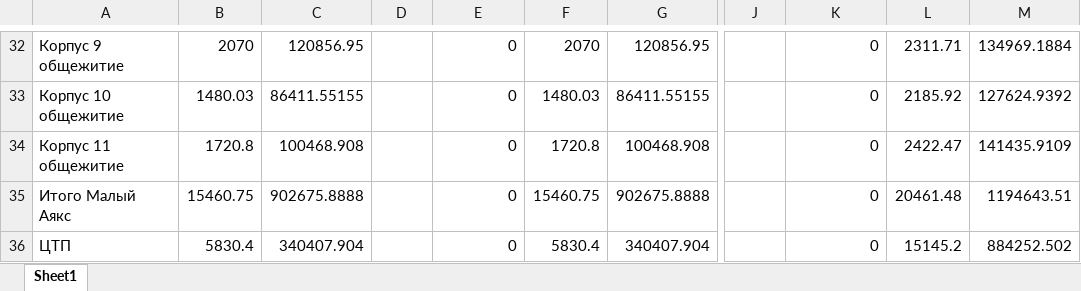
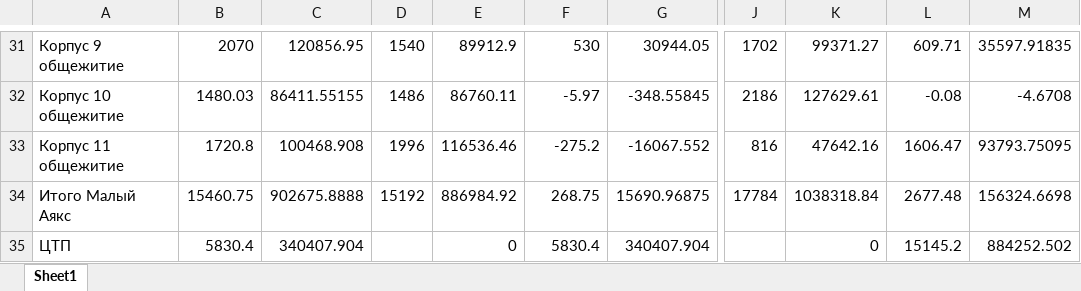
Before and after one commit to parkhomenko-alexander/pyramid-sync-data, an Excel workbook: data_tables/water_30_04_25.xlsx, sheet Sheet1, drawn as a sheet; only a part is shown, gaps mark what is left out; values as stored, in another font and other column widths than the file's, no borders; addresses are those after the commit; the diff covers the shown part only; the diff names each change by its address in the sheet, - before the commit and + after, or states it on an @@ line.

```diff
--- a/data_tables/water_30_04_25.xlsx (sheet Sheet1)
+++ b/data_tables/water_30_04_25.xlsx (sheet Sheet1)
-D31: (empty)
+D31: 1540
-E31: 0
+E31: 89912.9
-F31: 2070
+F31: 530
-G31: 120856.95
+G31: 30944.05
-J31: (empty)
+J31: 1702
-K31: 0
+K31: 99371.27
-L31: 2311.71
+L31: 609.71
-M31: 134969.1884
+M31: 35597.91835
-D32: (empty)
+D32: 1486
-E32: 0
+E32: 86760.11
-F32: 1480.03
+F32: -5.97
-G32: 86411.55155
+G32: -348.55845
-J32: (empty)
+J32: 2186
-K32: 0
+K32: 127629.61
-L32: 2185.92
+L32: -0.08
-M32: 127624.9392
+M32: -4.6708
-D33: (empty)
+D33: 1996
-E33: 0
+E33: 116536.46
-F33: 1720.8
+F33: -275.2
-G33: 100468.908
+G33: -16067.552
-J33: (empty)
+J33: 816
-K33: 0
+K33: 47642.16
-L33: 2422.47
+L33: 1606.47
-M33: 141435.9109
+M33: 93793.75095
-D34: (empty)
+D34: 15192
-E34: 0
+E34: 886984.92
-F34: 15460.75
+F34: 268.75
-G34: 902675.8888
+G34: 15690.96875
-J34: (empty)
+J34: 17784
-K34: 0
+K34: 1038318.84
-L34: 20461.48
+L34: 2677.48
-M34: 1194643.51
+M34: 156324.6698
```
Also changed, not shown: 1 removed row and 226 edited cells elsewhere in this sheet, data_tables/electro_30_04_25.xlsx.
